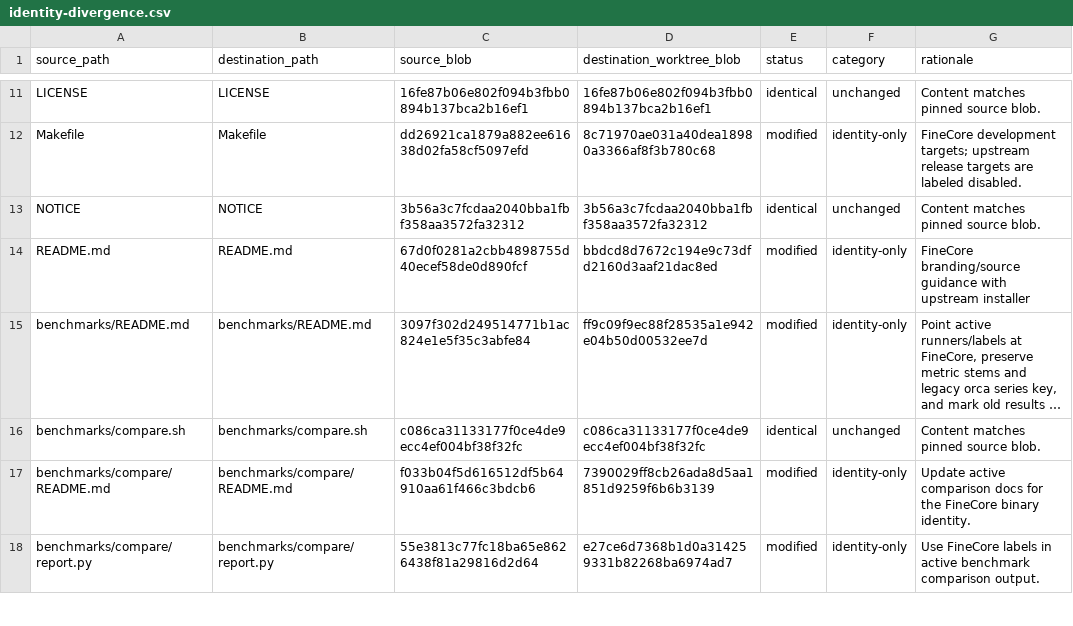
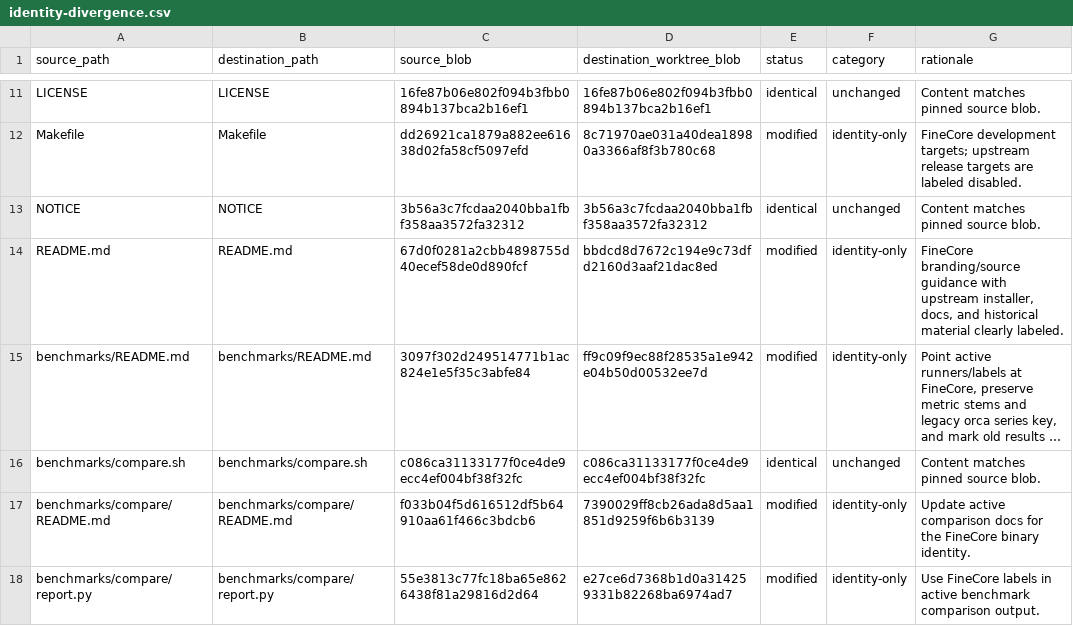
Before and after one commit to oigorbrito/FineCore, a CSV file: docs/identity-divergence.csv, drawn as a sheet; only a part is shown, gaps mark what is left out; long unchanged cells end in …; the diff names each change by its address in the sheet, - before the commit and + after, or states it on an @@ line.

Commit message:
docs(migration): preserve README divergence rationale

```diff
--- a/docs/identity-divergence.csv
+++ b/docs/identity-divergence.csv
-G14 (rationale): …with upstream installer
+G14 (rationale): …with upstream installer, docs, and historical material clearly labeled.
```
